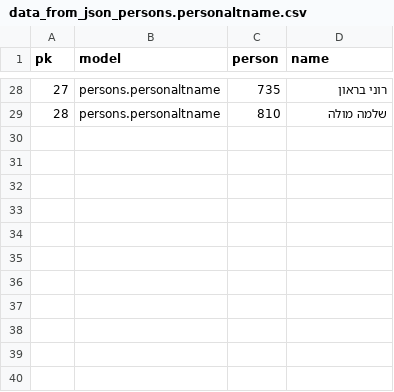
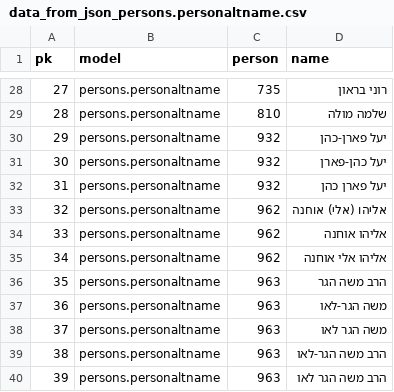
Before and after one commit to yotammanor/kikar-hamedina, a CSV file: data/persons_and_polyorg/data_from_json_persons.personaltname.csv, drawn as a sheet; only a part is shown, gaps mark what is left out; the diff names each change by its address in the sheet, - before the commit and + after, or states it on an @@ line.

```diff
--- a/data/persons_and_polyorg/data_from_json_persons.personaltname.csv
+++ b/data/persons_and_polyorg/data_from_json_persons.personaltname.csv
+row 30: 29 | persons.personaltname | 932 | יעל פארן-כהן
+row 31: 30 | persons.personaltname | 932 | יעל כהן-פארן
+row 32: 31 | persons.personaltname | 932 | יעל פארן כהן
+row 33: 32 | persons.personaltname | 962 | אליהו (אלי) אוחנה
+row 34: 33 | persons.personaltname | 962 | אליהו אוחנה
+row 35: 34 | persons.personaltname | 962 | אליהו אלי אוחנה
+row 36: 35 | persons.personaltname | 963 | הרב משה הגר
+row 37: 36 | persons.personaltname | 963 | משה הגר-לאו
+row 38: 37 | persons.personaltname | 963 | משה הגר לאו
+row 39: 38 | persons.personaltname | 963 | הרב משה הגר-לאו
+row 40: 39 | persons.personaltname | 963 | הרב משה הגר לאו
```
Also changed, not shown: data/persons_and_polyorg/data_from_json_persons.person.csv, data/persons_and_polyorg/data_from_json_polyorg.candidate.csv, 7 other files.
